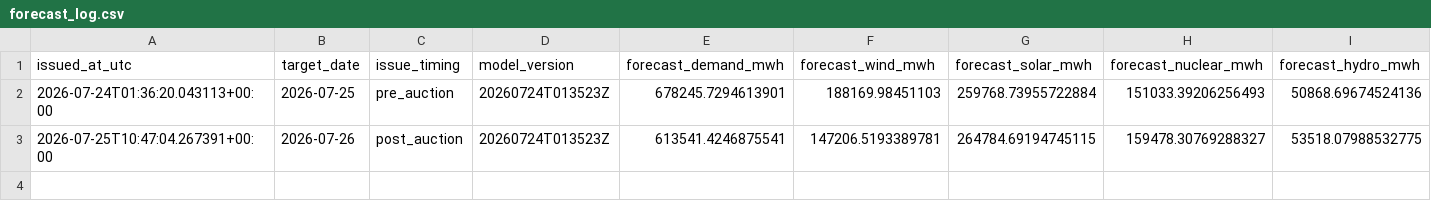
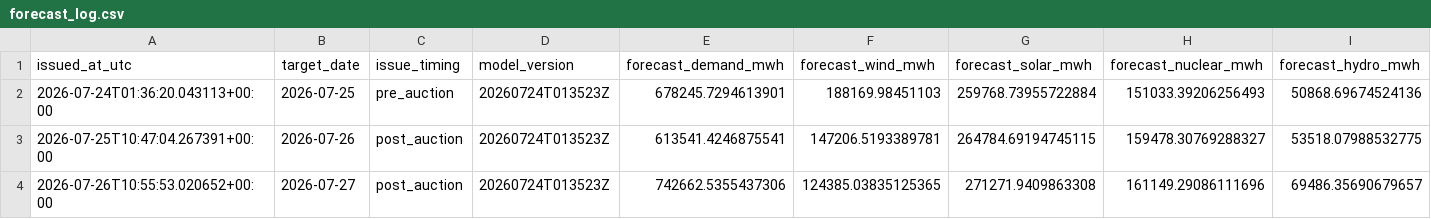
Before and after one commit to Evanssdas/Spain-Market-Platform, a CSV file: logs/forecast_log.csv, drawn as a sheet; only a part is shown; rows hold the shown columns only; the diff names each change by its address in the sheet, - before the commit and + after, or states it on an @@ line.

```diff
--- a/logs/forecast_log.csv
+++ b/logs/forecast_log.csv
+row 4: 2026-07-26T10:55:53.020652+00:00 | 2026-07-27 | post_auction | 20260724T013523Z | 742662.5355437306 | 124385.03835125365 | 271271.9409863308 | 161149.29086111696 | 69486.35690679657
```
Also changed, not shown: data/processed/prices_daily.csv, 4 other files.
